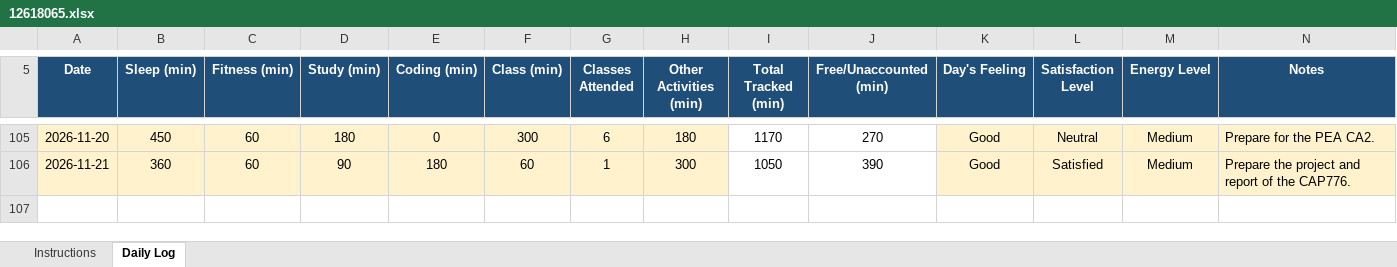
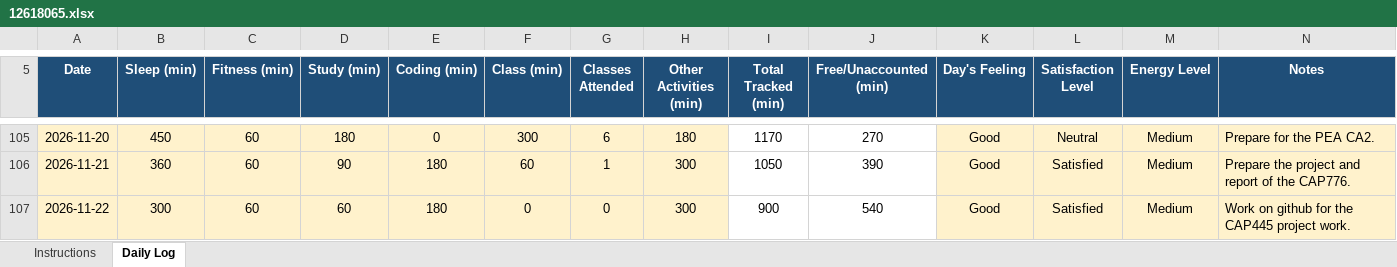
Before and after one commit to happysinghrajput8910-hue/CAP776, an Excel workbook: 12618065.xlsx, sheet Daily Log, drawn as a sheet; only a part is shown, gaps mark what is left out; values as stored, in another font and other column widths than the file's, no borders; conditional formats not drawn; the diff names each change by its address in the sheet, - before the commit and + after, or states it on an @@ line.

```diff
--- a/12618065.xlsx (sheet Daily Log)
+++ b/12618065.xlsx (sheet Daily Log)
+row 107: 2026-11-22 | 300 | 60 | 60 | 180 | 0 | 0 | 300 | 900 | 540 | Good | Satisfied | Medium | Work on github for the CAP445 project work.
```
Also changed, not shown: 1 other file.
